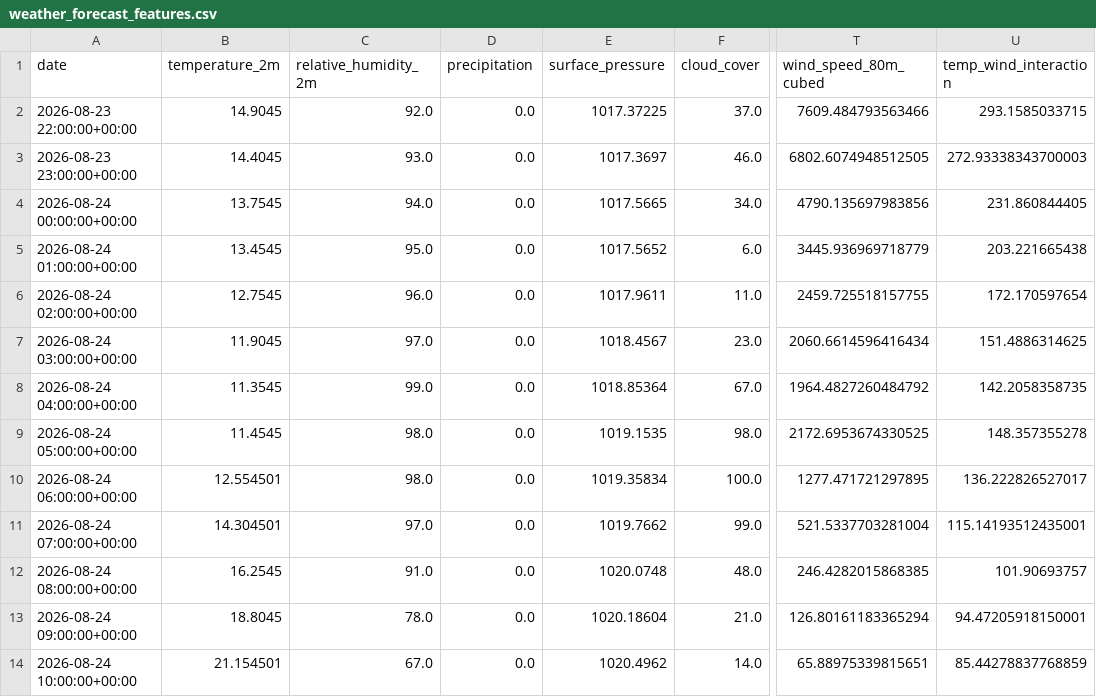
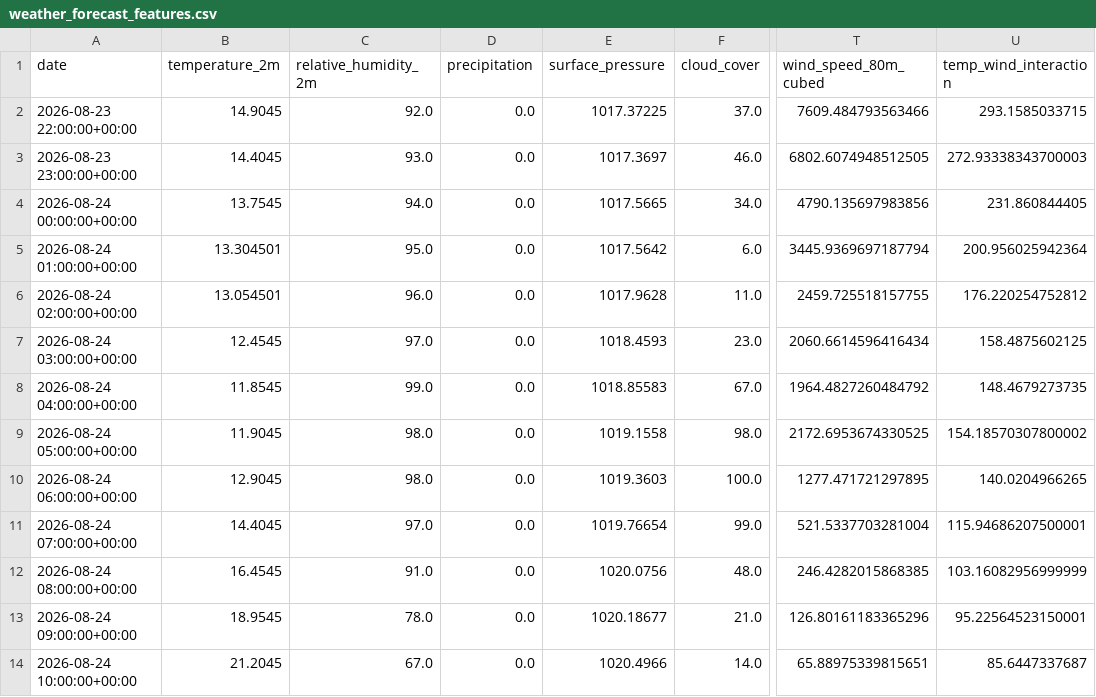
Before and after one commit to albuter99/wind-energy-mlops-pipeline, a CSV file: artifacts/features/weather_forecast_features.csv, drawn as a sheet; only a part is shown, gaps mark what is left out; the diff covers the shown part only; the diff names each change by its address in the sheet, - before the commit and + after, or states it on an @@ line.

```diff
--- a/artifacts/features/weather_forecast_features.csv
+++ b/artifacts/features/weather_forecast_features.csv
-B5 (temperature_2m): 13.4545
+B5 (temperature_2m): 13.304501
-E5 (surface_pressure): 1017.5652
+E5 (surface_pressure): 1017.5642
-T5 (wind_speed_80m_cubed): 3445.936969718779
+T5 (wind_speed_80m_cubed): 3445.9369697187794
-U5 (temp_wind_interaction): 203.221665438
+U5 (temp_wind_interaction): 200.956025942364
-B6 (temperature_2m): 12.7545
+B6 (temperature_2m): 13.054501
-E6 (surface_pressure): 1017.9611
+E6 (surface_pressure): 1017.9628
-U6 (temp_wind_interaction): 172.170597654
+U6 (temp_wind_interaction): 176.220254752812
-B7 (temperature_2m): 11.9045
+B7 (temperature_2m): 12.4545
-E7 (surface_pressure): 1018.4567
+E7 (surface_pressure): 1018.4593
-U7 (temp_wind_interaction): 151.4886314625
+U7 (temp_wind_interaction): 158.4875602125
-B8 (temperature_2m): 11.3545
+B8 (temperature_2m): 11.8545
-E8 (surface_pressure): 1018.85364
+E8 (surface_pressure): 1018.85583
-U8 (temp_wind_interaction): 142.2058358735
+U8 (temp_wind_interaction): 148.4679273735
-B9 (temperature_2m): 11.4545
+B9 (temperature_2m): 11.9045
-E9 (surface_pressure): 1019.1535
+E9 (surface_pressure): 1019.1558
-U9 (temp_wind_interaction): 148.357355278
+U9 (temp_wind_interaction): 154.18570307800002
-B10 (temperature_2m): 12.554501
+B10 (temperature_2m): 12.9045
-E10 (surface_pressure): 1019.35834
+E10 (surface_pressure): 1019.3603
-U10 (temp_wind_interaction): 136.222826527017
+U10 (temp_wind_interaction): 140.0204966265
-B11 (temperature_2m): 14.304501
+B11 (temperature_2m): 14.4045
-E11 (surface_pressure): 1019.7662
+E11 (surface_pressure): 1019.76654
-U11 (temp_wind_interaction): 115.14193512435001
+U11 (temp_wind_interaction): 115.94686207500001
-B12 (temperature_2m): 16.2545
+B12 (temperature_2m): 16.4545
-E12 (surface_pressure): 1020.0748
+E12 (surface_pressure): 1020.0756
-U12 (temp_wind_interaction): 101.90693757
+U12 (temp_wind_interaction): 103.16082956999999
-B13 (temperature_2m): 18.8045
+B13 (temperature_2m): 18.9545
-E13 (surface_pressure): 1020.18604
+E13 (surface_pressure): 1020.18677
-T13 (wind_speed_80m_cubed): 126.80161183365294
+T13 (wind_speed_80m_cubed): 126.80161183365296
-U13 (temp_wind_interaction): 94.47205918150001
+U13 (temp_wind_interaction): 95.22564523150001
-B14 (temperature_2m): 21.154501
+B14 (temperature_2m): 21.2045
-E14 (surface_pressure): 1020.4962
+E14 (surface_pressure): 1020.4966
-U14 (temp_wind_interaction): 85.44278837768859
+U14 (temp_wind_interaction): 85.6447337687
```
Also changed, not shown: 115 edited cells elsewhere in this file, artifacts/features/weather_historical_features.csv, artifacts/predictions/predictions.csv, 5 other files.
